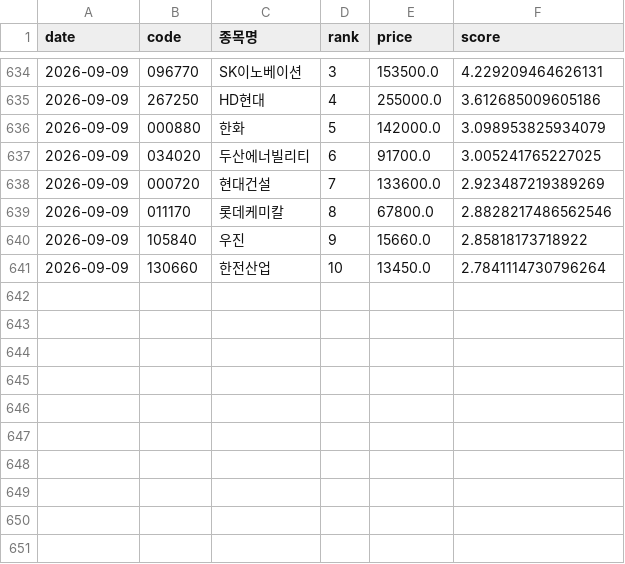
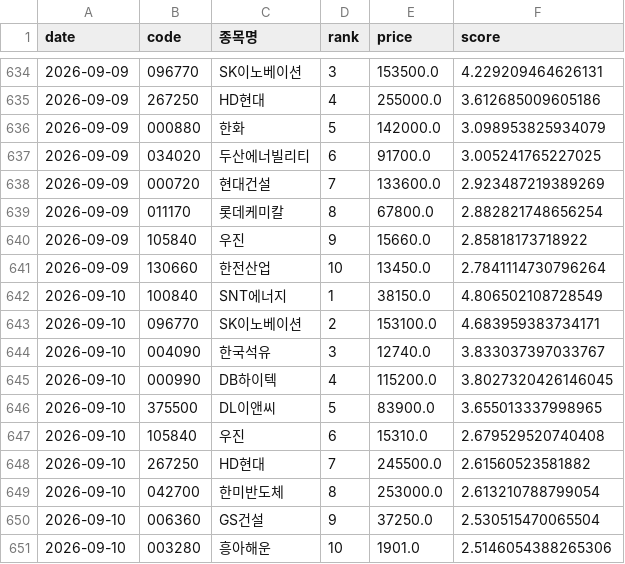
Before and after one commit to viniciusogh/kospi-quant, a CSV file: momentum_history.csv, drawn as a sheet; only a part is shown, gaps mark what is left out.

```diff
--- a/momentum_history.csv
+++ b/momentum_history.csv
@@ -638,4 +638,14 @@
 2026-09-09,000720,현대건설,7,133600.0,2.923487219389269
-2026-09-09,011170,롯데케미칼,8,67800.0,2.8828217486562546
+2026-09-09,011170,롯데케미칼,8,67800.0,2.882821748656254
 2026-09-09,105840,우진,9,15660.0,2.85818173718922
 2026-09-09,130660,한전산업,10,13450.0,2.7841114730796264
+2026-09-10,100840,SNT에너지,1,38150.0,4.806502108728549
+2026-09-10,096770,SK이노베이션,2,153100.0,4.683959383734171
+2026-09-10,004090,한국석유,3,12740.0,3.833037397033767
+2026-09-10,000990,DB하이텍,4,115200.0,3.8027320426146045
+2026-09-10,375500,DL이앤씨,5,83900.0,3.655013337998965
+2026-09-10,105840,우진,6,15310.0,2.679529520740408
+2026-09-10,267250,HD현대,7,245500.0,2.61560523581882
+2026-09-10,042700,한미반도체,8,253000.0,2.613210788799054
+2026-09-10,006360,GS건설,9,37250.0,2.530515470065504
+2026-09-10,003280,흥아해운,10,1901.0,2.5146054388265306
```
Also changed, not shown: latest_momentum_reco.csv, latest_momentum_reco_v20g.csv, 4 other files.
